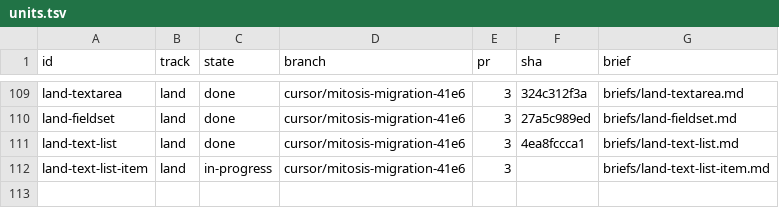
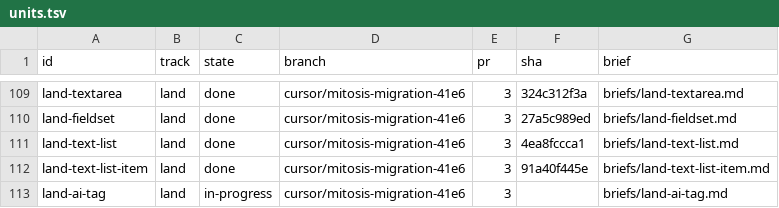
Before and after one commit to kroofy/porsche-design-system, a TSV file: .audit/orchestrate/stencil-to-mitosis/units.tsv, drawn as a sheet; only a part is shown, gaps mark what is left out.

```diff
--- a/.audit/orchestrate/stencil-to-mitosis/units.tsv
+++ b/.audit/orchestrate/stencil-to-mitosis/units.tsv
@@ -111,2 +111,3 @@ land-fieldset	land	done	cursor/mitosis-migration-41e6	3	27a5c989ed	briefs/land-f
 land-text-list	land	done	cursor/mitosis-migration-41e6	3	4ea8fccca1	briefs/land-text-list.md
-land-text-list-item	land	in-progress	cursor/mitosis-migration-41e6	3		briefs/land-text-list-item.md
+land-text-list-item	land	done	cursor/mitosis-migration-41e6	3	91a40f445e	briefs/land-text-list-item.md
+land-ai-tag	land	in-progress	cursor/mitosis-migration-41e6	3		briefs/land-ai-tag.md
```
Also changed, not shown: .audit/orchestrate/stencil-to-mitosis/decisions.tsv, .audit/orchestrate/stencil-to-mitosis/ledger.tsv, 2 other files.
